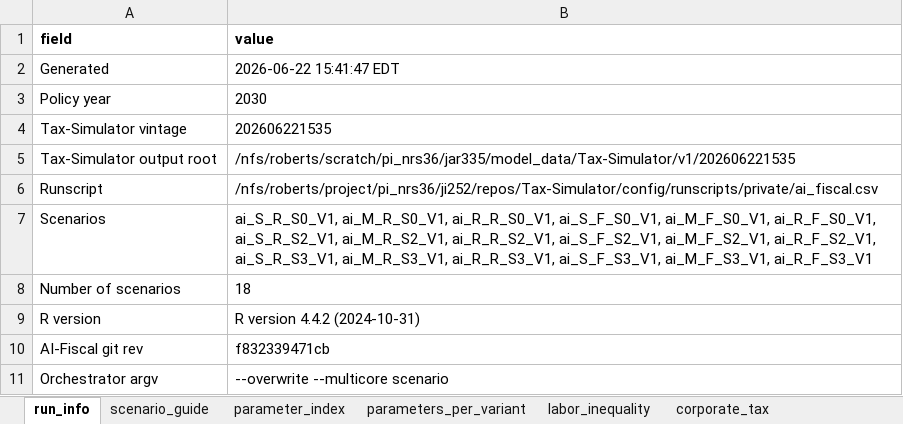
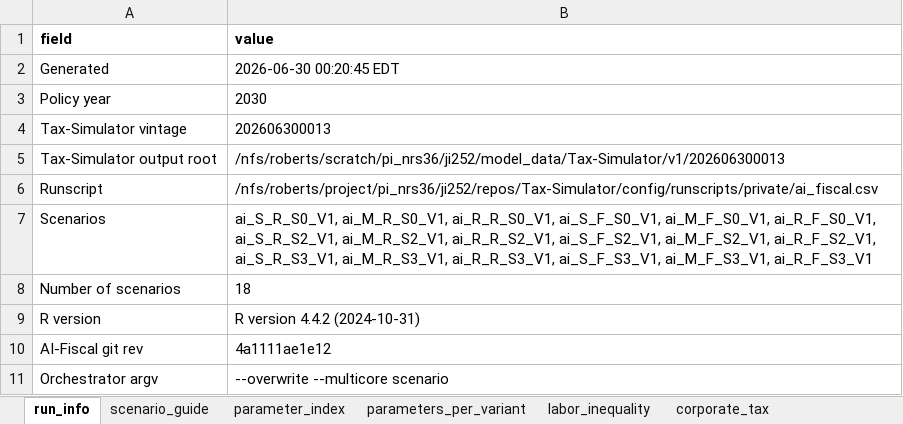
Before and after one commit to Budget-Lab-Yale/AI-Fiscal, an Excel workbook: results/aggregates/ai_fiscal_2030_latest.xlsx, sheet run_info, drawn as a sheet; values as stored, in another font and other column widths than the file's, no borders; the diff names each change by its address in the sheet, - before the commit and + after, or states it on an @@ line.

```diff
--- a/results/aggregates/ai_fiscal_2030_latest.xlsx (sheet run_info)
+++ b/results/aggregates/ai_fiscal_2030_latest.xlsx (sheet run_info)
-B2 (value): 2026-06-22 15:41:47 EDT
+B2 (value): 2026-06-30 00:20:45 EDT
-B4 (value): 202606221535
+B4 (value): 202606300013
-B5 (value): /nfs/roberts/scratch/pi_nrs36/jar335/model_data/Tax-Simulator/v1/202606221535
+B5 (value): /nfs/roberts/scratch/pi_nrs36/ji252/model_data/Tax-Simulator/v1/202606300013
-B10 (value): f832339471cb
+B10 (value): 4a1111ae1e12
```
Also changed, not shown: sheet blsmm_debt_to_gdp, sheet variable_list, sheet scenario_guide, sheet parameters_per_variant, sheet labor_inequality, sheet corporate_tax, 1 more sheet, results/aggregates/ai_fiscal_publishable_2030_latest.xlsx, results/figures/2030/figure_data_2030.xlsx, 2 other files.
